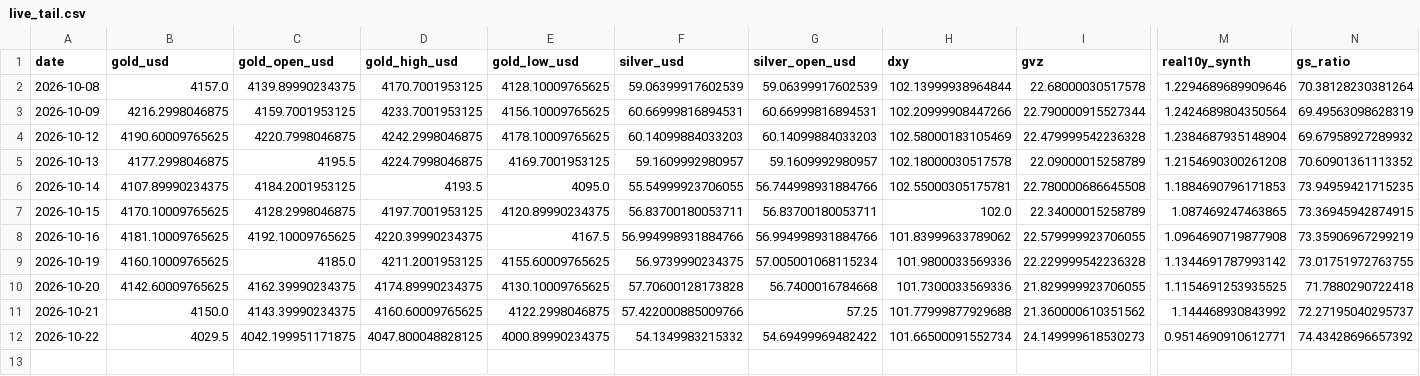
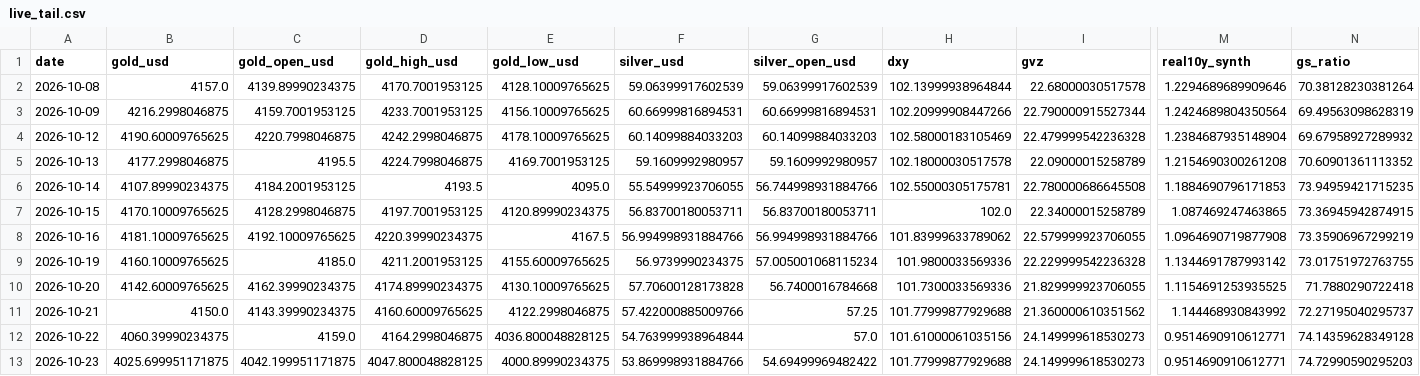
Before and after one commit to abhayv7272/ms-gold-algo, a CSV file: data/algo/live_tail.csv, drawn as a sheet; only a part is shown, gaps mark what is left out; rows hold the shown columns only; the diff names each change by its address in the sheet, - before the commit and + after, or states it on an @@ line.

```diff
--- a/data/algo/live_tail.csv
+++ b/data/algo/live_tail.csv
-B12 (gold_usd): 4029.5
+B12 (gold_usd): 4060.39990234375
-C12 (gold_open_usd): 4042.199951171875
+C12 (gold_open_usd): 4159.0
-D12 (gold_high_usd): 4047.800048828125
+D12 (gold_high_usd): 4164.2998046875
-E12 (gold_low_usd): 4000.89990234375
+E12 (gold_low_usd): 4036.800048828125
-F12 (silver_usd): 54.1349983215332
+F12 (silver_usd): 54.763999938964844
-G12 (silver_open_usd): 54.69499969482422
+G12 (silver_open_usd): 57.0
-H12 (dxy): 101.66500091552734
+H12 (dxy): 101.61000061035156
-N12 (gs_ratio): 74.43428696657392
+N12 (gs_ratio): 74.14359628349128
+row 13: 2026-10-23 | 4025.699951171875 | 4042.199951171875 | 4047.800048828125 | 4000.89990234375 | 53.869998931884766 | 54.69499969482422 | 101.77999877929688 | 24.149999618530273 | 0.9514690910612771 | 74.72990590295203
```
Also changed, not shown: data/algo/health_log.csv, 5 other files.
